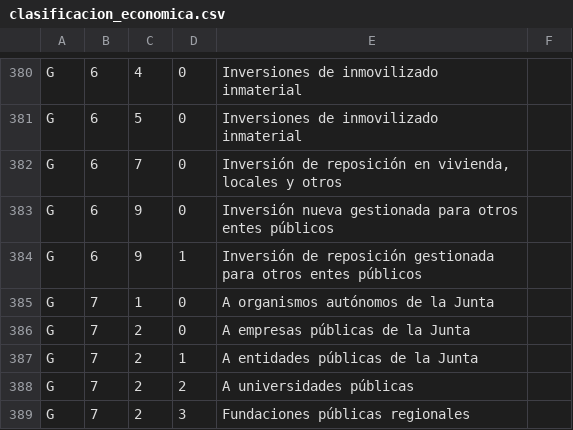
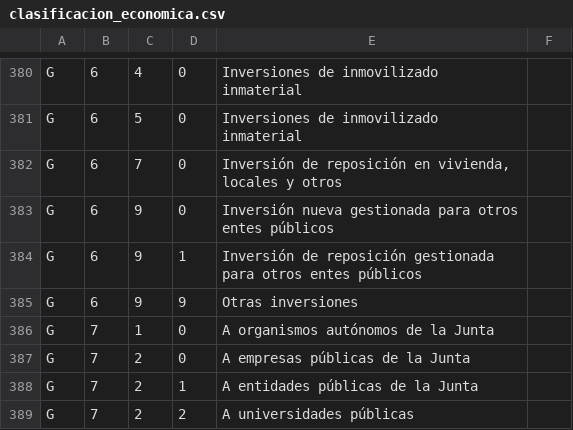
Before and after one commit to civio/presupuesto-castillalamancha, a CSV file: data/es/clasificacion_economica.csv, drawn as a sheet; only a part is shown, gaps mark what is left out; the shorter side is filled out with more unchanged rows; the diff names each change by its address in the sheet, - before the commit and + after, or states it on an @@ line.

```diff
--- a/data/es/clasificacion_economica.csv
+++ b/data/es/clasificacion_economica.csv
+row 385: G | 6 | 9 | 9 | Otras inversiones
```
Also changed, not shown: 4 other files.
